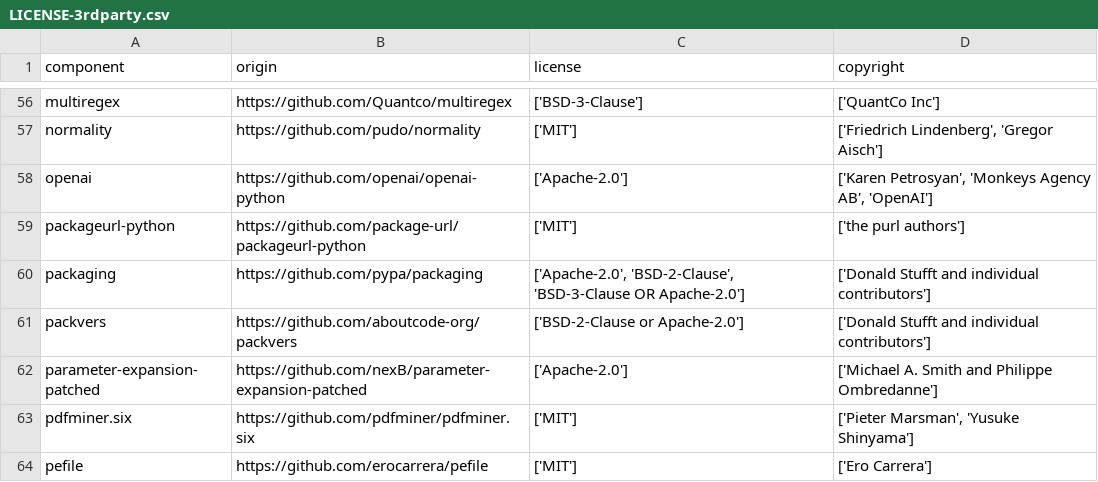
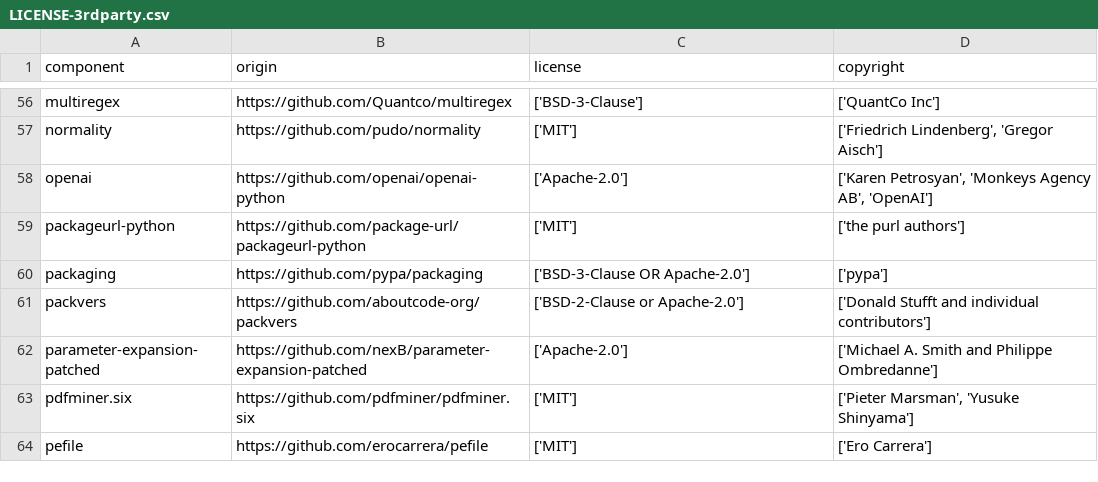
Before and after one commit to DataDog/dd-license-attribution, a CSV file: LICENSE-3rdparty.csv, drawn as a sheet; only a part is shown, gaps mark what is left out.

Commit message:
fix(scancode): limit preset additions to umbrella license extensions to avoid wrong ANDs

```diff
--- a/LICENSE-3rdparty.csv
+++ b/LICENSE-3rdparty.csv
@@ -59,3 +59,3 @@
 "packageurl-python","https://github.com/package-url/packageurl-python","['MIT']","['the purl authors']"
-"packaging","https://github.com/pypa/packaging","['Apache-2.0', 'BSD-2-Clause', 'BSD-3-Clause OR Apache-2.0']","['Donald Stufft and individual contributors']"
+"packaging","https://github.com/pypa/packaging","['BSD-3-Clause OR Apache-2.0']","['pypa']"
 "packvers","https://github.com/aboutcode-org/packvers","['BSD-2-Clause or Apache-2.0']","['Donald Stufft and individual contributors']"
```
Also changed, not shown: 4 other files.
